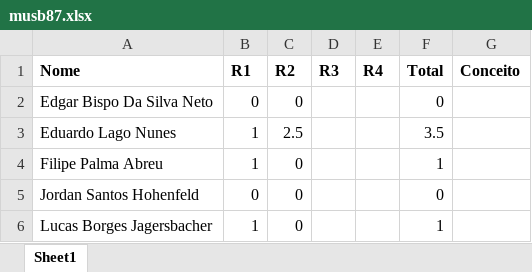
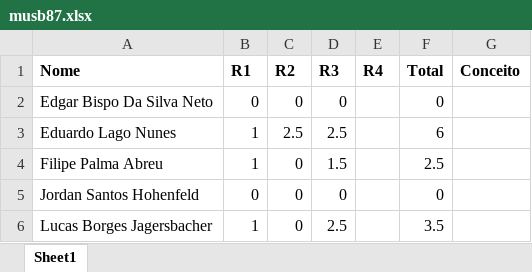
Before and after one commit to kroger/genosmus, an Excel workbook: _pedro/notas/musb87.xlsx, sheet Sheet1, drawn as a sheet; values as stored, in another font and other column widths than the file's, no borders; the diff names each change by its address in the sheet, - before the commit and + after, or states it on an @@ line.

Commit message:
Atualiza notas dos alunos

```diff
--- a/_pedro/notas/musb87.xlsx (sheet Sheet1)
+++ b/_pedro/notas/musb87.xlsx (sheet Sheet1)
-D2 (R3): (empty)
+D2 (R3): 0
-D3 (R3): (empty)
+D3 (R3): 2.5
-F3 (Total): 3.5
+F3 (Total): 6
-D4 (R3): (empty)
+D4 (R3): 1.5
-F4 (Total): 1
+F4 (Total): 2.5
-D5 (R3): (empty)
+D5 (R3): 0
-D6 (R3): (empty)
+D6 (R3): 2.5
-F6 (Total): 1
+F6 (Total): 3.5
```
Also changed, not shown: _pedro/notas/musb18.xlsx, 2 other files.
